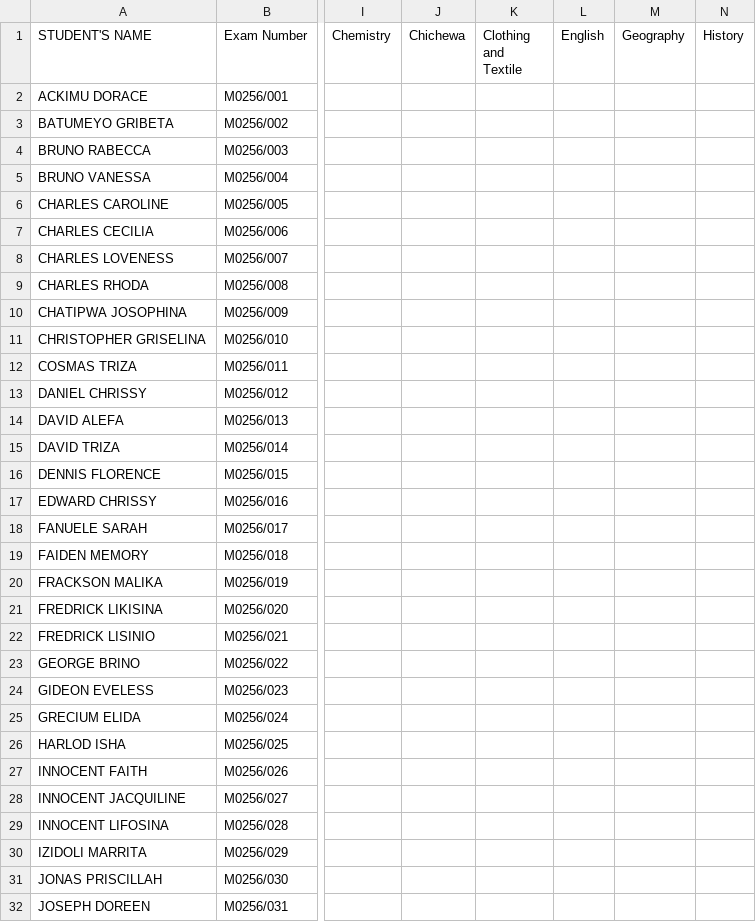
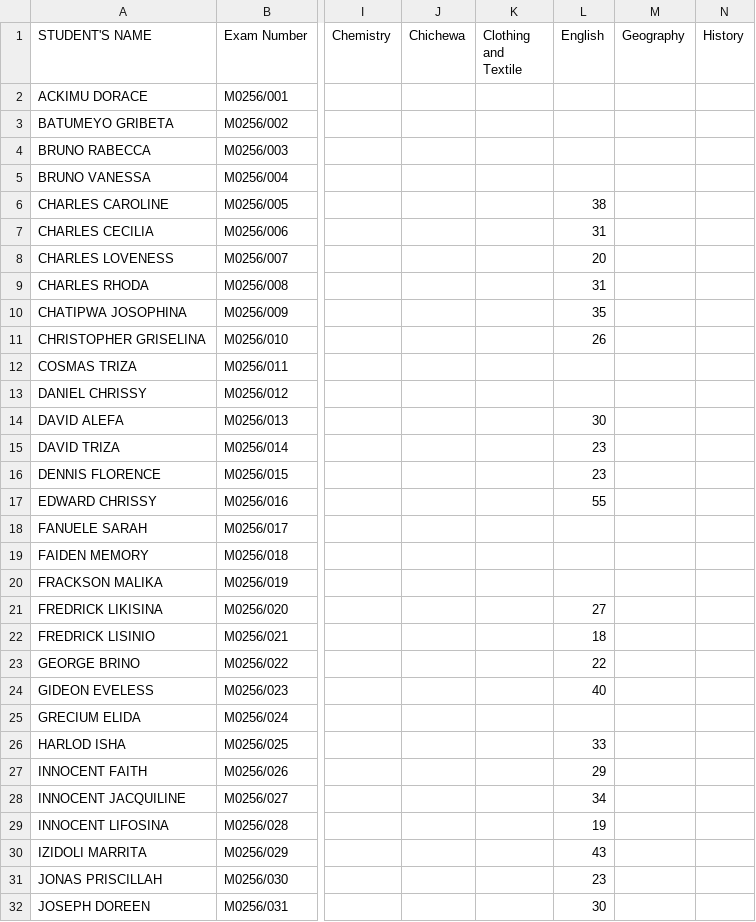
Before and after one commit to enitac/c1, a CSV file: form1.csv, drawn as a sheet; only a part is shown, gaps mark what is left out; the diff covers the shown part only; the diff names each change by its address in the sheet, - before the commit and + after, or states it on an @@ line.

Commit message:
Update: form1 - English (9/21/2026, 3:23:16 AM)

```diff
--- a/form1.csv
+++ b/form1.csv
-L6 (English): (empty)
+L6 (English): 38
-L7 (English): (empty)
+L7 (English): 31
-L8 (English): (empty)
+L8 (English): 20
-L9 (English): (empty)
+L9 (English): 31
-L10 (English): (empty)
+L10 (English): 35
-L11 (English): (empty)
+L11 (English): 26
-L14 (English): (empty)
+L14 (English): 30
-L15:L16 (English): (empty)
+L15:L16 (English): 23
-L17 (English): (empty)
+L17 (English): 55
-L21 (English): (empty)
+L21 (English): 27
-L22 (English): (empty)
+L22 (English): 18
-L23 (English): (empty)
+L23 (English): 22
-L24 (English): (empty)
+L24 (English): 40
-L26 (English): (empty)
+L26 (English): 33
-L27 (English): (empty)
+L27 (English): 29
-L28 (English): (empty)
+L28 (English): 34
-L29 (English): (empty)
+L29 (English): 19
-L30 (English): (empty)
+L30 (English): 43
-L31 (English): (empty)
+L31 (English): 23
-L32 (English): (empty)
+L32 (English): 30
```
Also changed, not shown: 19 edited cells elsewhere in this file.
